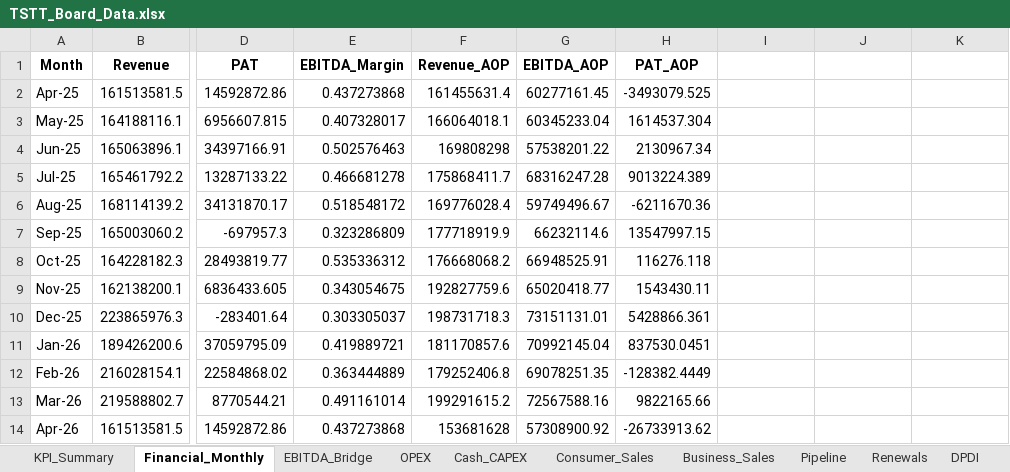
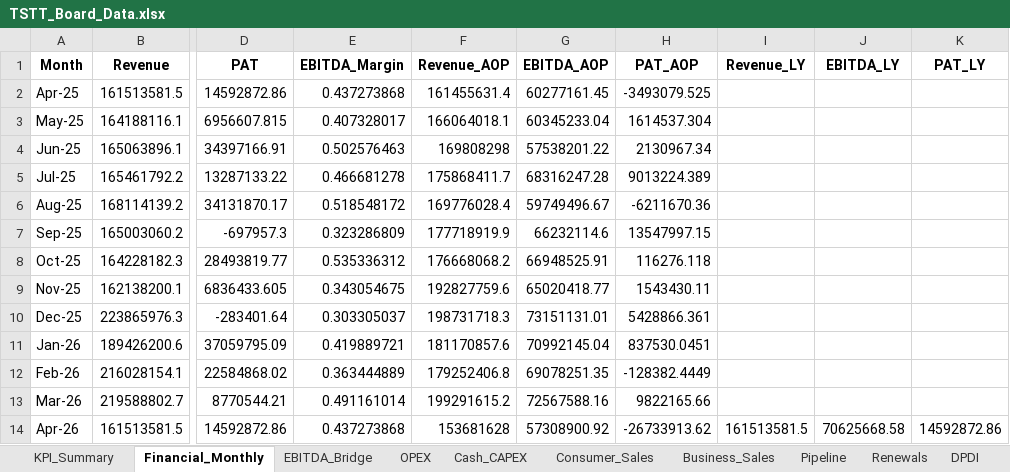
Before and after one commit to chadjsimeon/tstt-board-report, an Excel workbook: TSTT_Board_Data.xlsx, sheet Financial_Monthly, drawn as a sheet; only a part is shown, gaps mark what is left out; values as stored, in another font and other column widths than the file's, no borders; the diff names each change by its address in the sheet, - before the commit and + after, or states it on an @@ line.

```diff
--- a/TSTT_Board_Data.xlsx (sheet Financial_Monthly)
+++ b/TSTT_Board_Data.xlsx (sheet Financial_Monthly)
-I1: (empty)
+I1: Revenue_LY
-J1: (empty)
+J1: EBITDA_LY
-K1: (empty)
+K1: PAT_LY
-I14 (Revenue_LY): (empty)
+I14 (Revenue_LY): 161513581.5
-J14 (EBITDA_LY): (empty)
+J14 (EBITDA_LY): 70625668.58
-K14 (PAT_LY): (empty)
+K14 (PAT_LY): 14592872.86
```
Also changed, not shown: sheet OPEX, sheet KPI_Summary, 1 other file.
